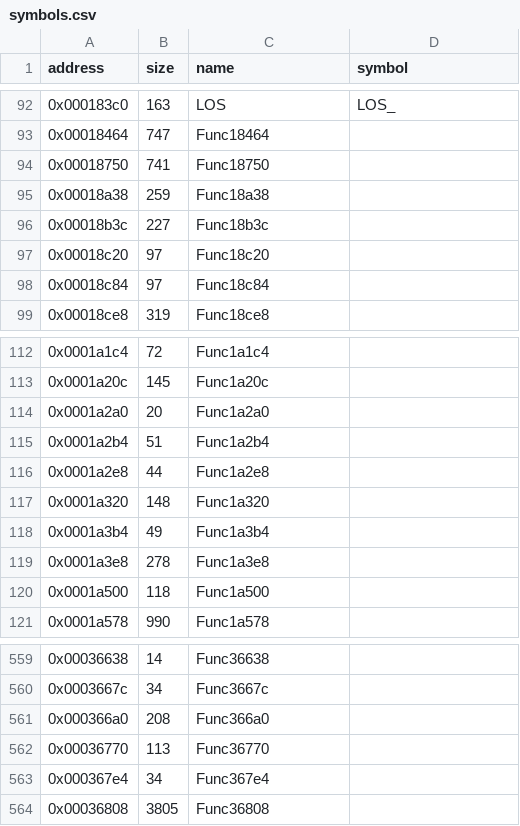
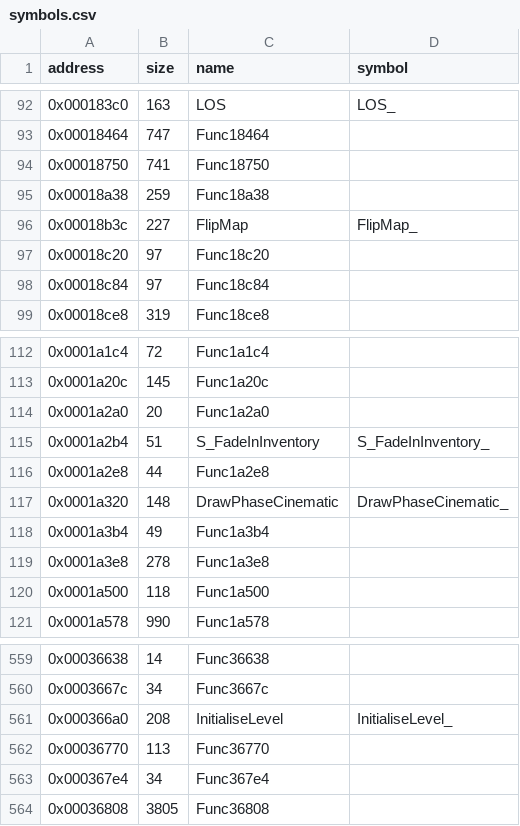
Before and after one commit to LostArtefacts/tr01, a CSV file: config/symbols.csv, drawn as a sheet; only a part is shown, gaps mark what is left out; the diff covers the shown part only.

Commit message:
Decompile StartCinematic (0x14ae0)

```diff
--- a/config/symbols.csv
+++ b/config/symbols.csv
@@ -95,3 +95,3 @@ address,size,name,symbol
 0x00018a38,259,Func18a38,
-0x00018b3c,227,Func18b3c,
+0x00018b3c,227,FlipMap,FlipMap_
 0x00018c20,97,Func18c20,
@@ -114,5 +114,5 @@ address,size,name,symbol
 0x0001a2a0,20,Func1a2a0,
-0x0001a2b4,51,Func1a2b4,
+0x0001a2b4,51,S_FadeInInventory,S_FadeInInventory_
 0x0001a2e8,44,Func1a2e8,
-0x0001a320,148,Func1a320,
+0x0001a320,148,DrawPhaseCinematic,DrawPhaseCinematic_
 0x0001a3b4,49,Func1a3b4,
@@ -560,3 +560,3 @@ address,size,name,symbol
 0x0003667c,34,Func3667c,
-0x000366a0,208,Func366a0,
+0x000366a0,208,InitialiseLevel,InitialiseLevel_
 0x00036770,113,Func36770,
```
Also changed, not shown: 4 added rows and 12 edited cells elsewhere in this file, 8 other files.
